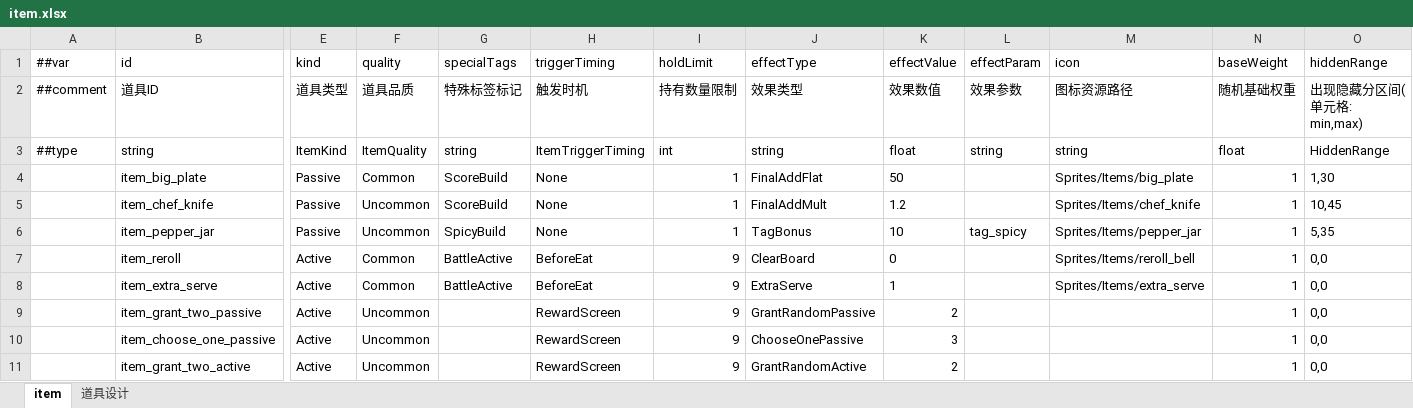
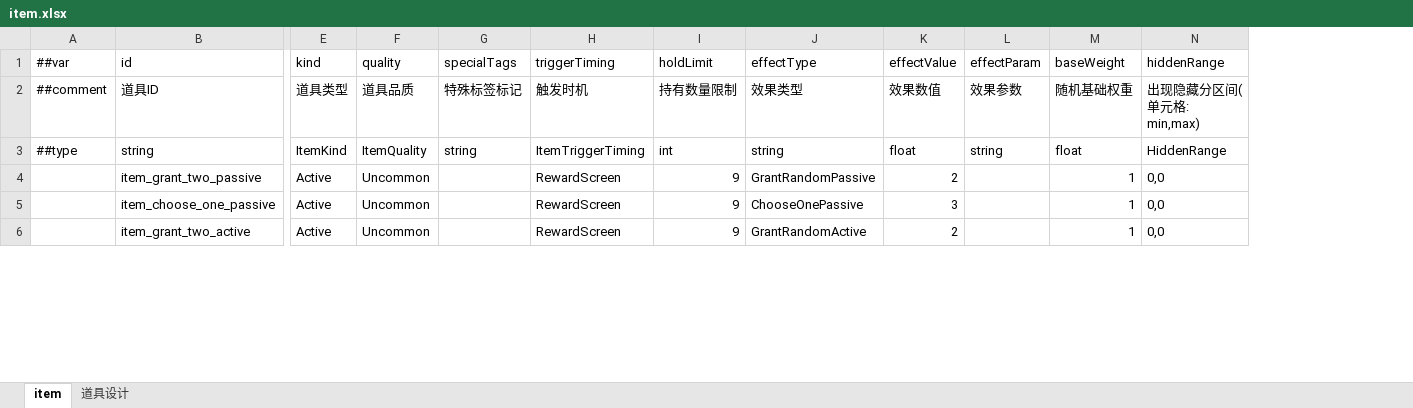
Before and after one commit to 2563495284/gourmetproject, an Excel workbook: GourmetProject/GameConfig/Datas/item.xlsx, sheet item, drawn as a sheet; only a part is shown, gaps mark what is left out; values as stored, in another font and other column widths than the file's, no borders; rows hold the shown columns only; the diff names each change by its address in the sheet, - before the commit and + after, or states it on an @@ line.

```diff
--- a/GourmetProject/GameConfig/Datas/item.xlsx (sheet item)
+++ b/GourmetProject/GameConfig/Datas/item.xlsx (sheet item)
-column M (icon), rows 2-3: 图标资源路径 | string
-row 4:  | item_big_plate | Passive | Common | ScoreBuild | None | 1 | FinalAddFlat | 50 |  | Sprites/Items/big_plate | 1 | 1,30
-row 5:  | item_chef_knife | Passive | Uncommon | ScoreBuild | None | 1 | FinalAddMult | 1.2 |  | Sprites/Items/chef_knife | 1 | 10,45
-row 6:  | item_pepper_jar | Passive | Uncommon | SpicyBuild | None | 1 | TagBonus | 10 | tag_spicy | Sprites/Items/pepper_jar | 1 | 5,35
-row 7:  | item_reroll | Active | Common | BattleActive | BeforeEat | 9 | ClearBoard | 0 |  | Sprites/Items/reroll_bell | 1 | 0,0
-row 8:  | item_extra_serve | Active | Common | BattleActive | BeforeEat | 9 | ExtraServe | 1 |  | Sprites/Items/extra_serve | 1 | 0,0
```
Also changed, not shown: sheet 道具设计, GourmetProject/GameConfig/Datas/dish.xlsx, 18 other files.
